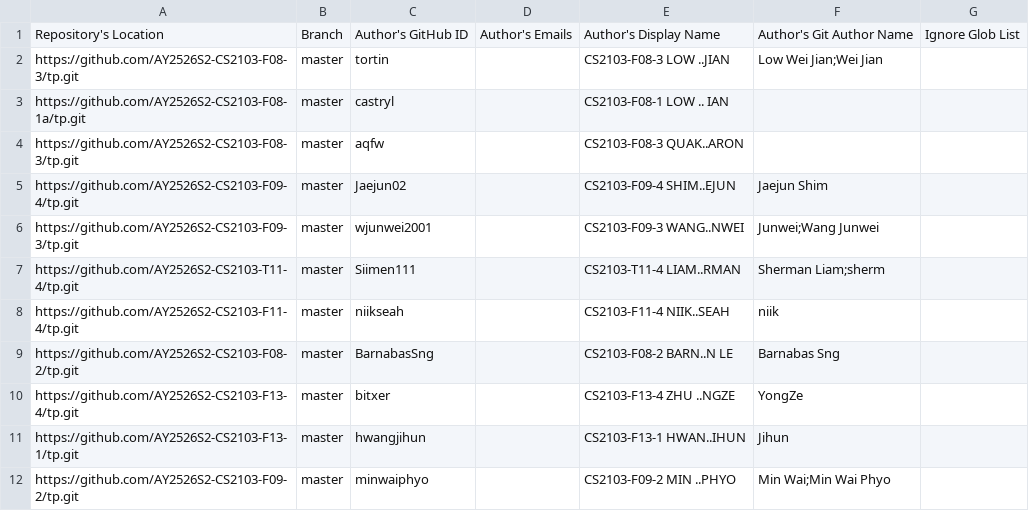
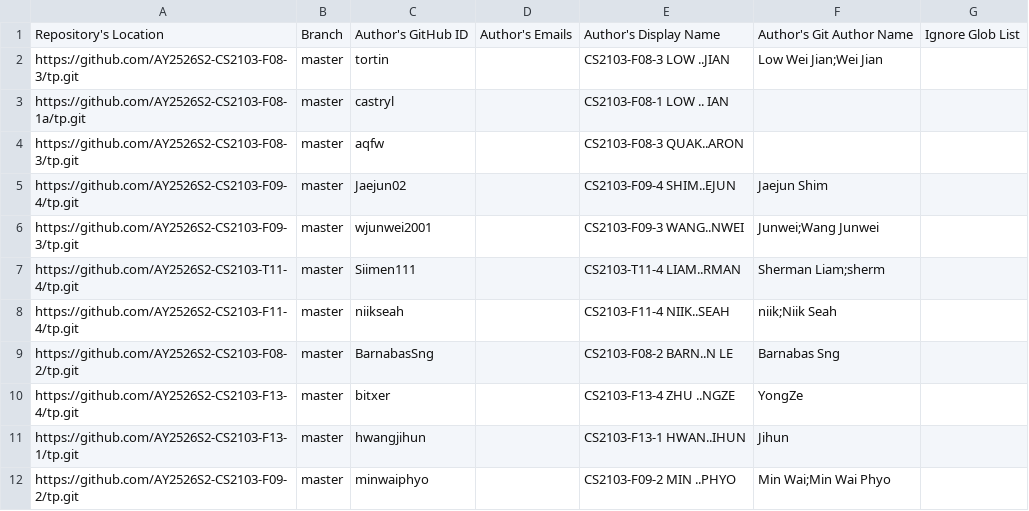
Before and after one commit to NUS-CS2103-AY2526-S2/tp-dashboard, a CSV file: config/author-config.csv, drawn as a sheet; only a part is shown.

Commit message:
Update configs

```diff
--- a/config/author-config.csv
+++ b/config/author-config.csv
@@ -7,3 +7,3 @@ https://github.com/AY2526S2-CS2103-F09-3/tp.git,master,wjunwei2001,,CS2103-F09-3
 https://github.com/AY2526S2-CS2103-T11-4/tp.git,master,Siimen111,,CS2103-T11-4 LIAM..RMAN,Sherman Liam;sherm,
-https://github.com/AY2526S2-CS2103-F11-4/tp.git,master,niikseah,,CS2103-F11-4 NIIK..SEAH,niik,
+https://github.com/AY2526S2-CS2103-F11-4/tp.git,master,niikseah,,CS2103-F11-4 NIIK..SEAH,niik;Niik Seah,
 https://github.com/AY2526S2-CS2103-F08-2/tp.git,master,BarnabasSng,,CS2103-F08-2 BARN..N LE,Barnabas Sng,
```
